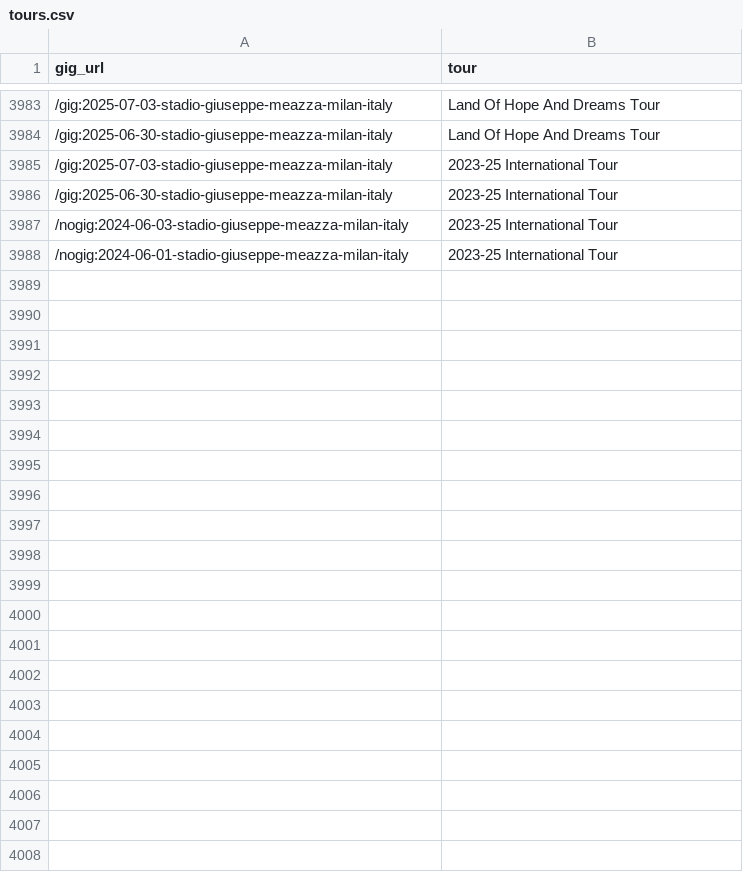
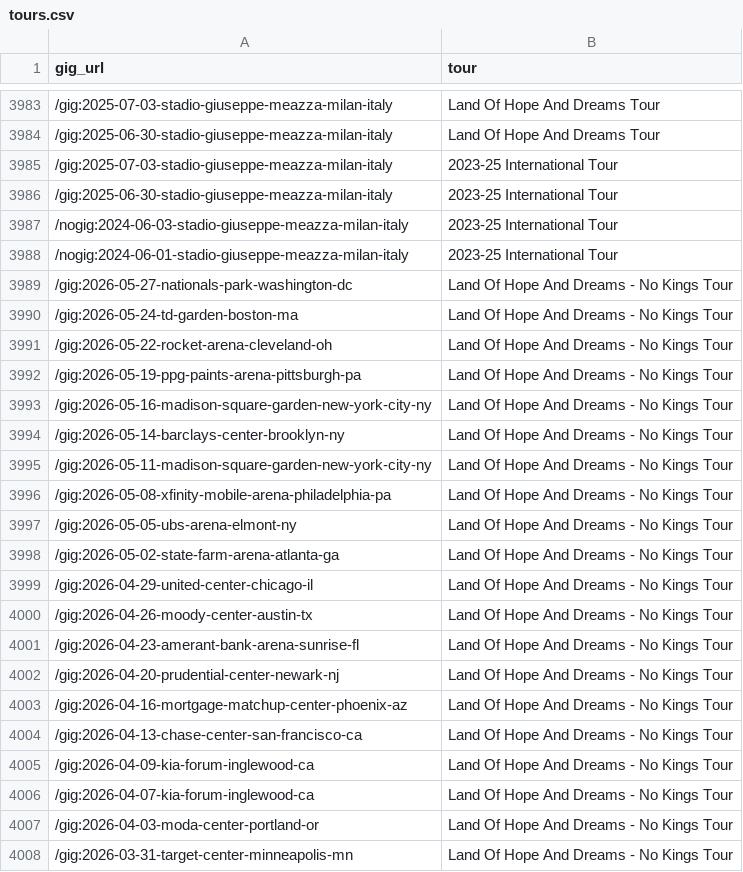
Before and after one commit to obrienjoey/springsteen_db, a CSV file: csv/tours.csv, drawn as a sheet; only a part is shown, gaps mark what is left out.

Commit message:
updated setlist data Wed Feb 18 11:12:17 GMT 2026

```diff
--- a/csv/tours.csv
+++ b/csv/tours.csv
@@ -3988 +3988,21 @@ gig_url,tour
 /nogig:2024-06-01-stadio-giuseppe-meazza-milan-italy,2023-25 International Tour
+/gig:2026-05-27-nationals-park-washington-dc,Land Of Hope And Dreams - No Kings Tour
+/gig:2026-05-24-td-garden-boston-ma,Land Of Hope And Dreams - No Kings Tour
+/gig:2026-05-22-rocket-arena-cleveland-oh,Land Of Hope And Dreams - No Kings Tour
+/gig:2026-05-19-ppg-paints-arena-pittsburgh-pa,Land Of Hope And Dreams - No Kings Tour
+/gig:2026-05-16-madison-square-garden-new-york-city-ny,Land Of Hope And Dreams - No Kings Tour
+/gig:2026-05-14-barclays-center-brooklyn-ny,Land Of Hope And Dreams - No Kings Tour
+/gig:2026-05-11-madison-square-garden-new-york-city-ny,Land Of Hope And Dreams - No Kings Tour
+/gig:2026-05-08-xfinity-mobile-arena-philadelphia-pa,Land Of Hope And Dreams - No Kings Tour
+/gig:2026-05-05-ubs-arena-elmont-ny,Land Of Hope And Dreams - No Kings Tour
+/gig:2026-05-02-state-farm-arena-atlanta-ga,Land Of Hope And Dreams - No Kings Tour
+/gig:2026-04-29-united-center-chicago-il,Land Of Hope And Dreams - No Kings Tour
+/gig:2026-04-26-moody-center-austin-tx,Land Of Hope And Dreams - No Kings Tour
+/gig:2026-04-23-amerant-bank-arena-sunrise-fl,Land Of Hope And Dreams - No Kings Tour
+/gig:2026-04-20-prudential-center-newark-nj,Land Of Hope And Dreams - No Kings Tour
+/gig:2026-04-16-mortgage-matchup-center-phoenix-az,Land Of Hope And Dreams - No Kings Tour
+/gig:2026-04-13-chase-center-san-francisco-ca,Land Of Hope And Dreams - No Kings Tour
+/gig:2026-04-09-kia-forum-inglewood-ca,Land Of Hope And Dreams - No Kings Tour
+/gig:2026-04-07-kia-forum-inglewood-ca,Land Of Hope And Dreams - No Kings Tour
+/gig:2026-04-03-moda-center-portland-or,Land Of Hope And Dreams - No Kings Tour
+/gig:2026-03-31-target-center-minneapolis-mn,Land Of Hope And Dreams - No Kings Tour
```
Also changed, not shown: 1 other file.
